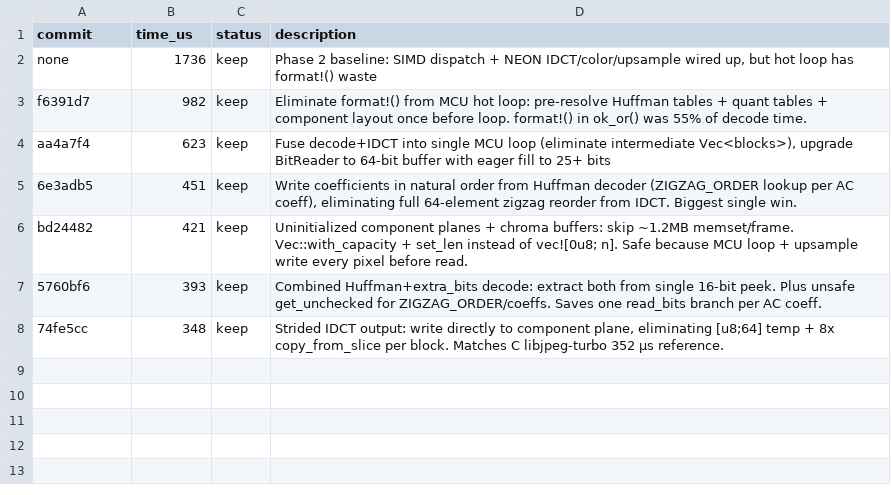
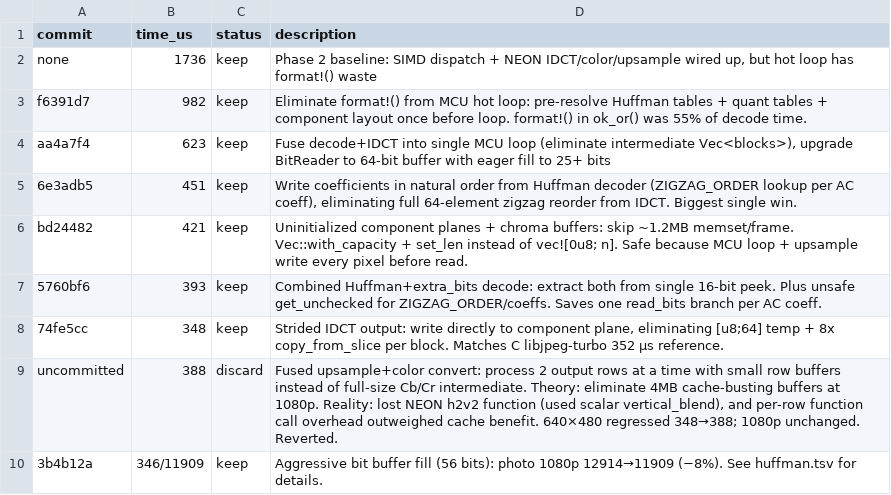
Before and after one commit to developer0hye/libjpeg-turbo-rs, a TSV file: experiments/pipeline.tsv, drawn as a sheet; the diff names each change by its address in the sheet, - before the commit and + after, or states it on an @@ line.

```diff
--- a/experiments/pipeline.tsv
+++ b/experiments/pipeline.tsv
+row 9: uncommitted | 388 | discard | Fused upsample+color convert: process 2 output rows at a time with small row buffers instead of full-size Cb/Cr intermediate. Theory: eliminate 4MB cache-busting buffers at 1080p. Reality: lost NEON h2v2 function (used scalar vertical_blend), and per-row function call overhead outweighed cache benefit. 640×480 regressed 348→388; 1080p unchanged. Reverted.
+row 10: 3b4b12a | 346/11909 | keep | Aggressive bit buffer fill (56 bits): photo 1080p 12914→11909 (−8%). See huffman.tsv for details.
```
Also changed, not shown: experiments/huffman.tsv, 1 other file.
